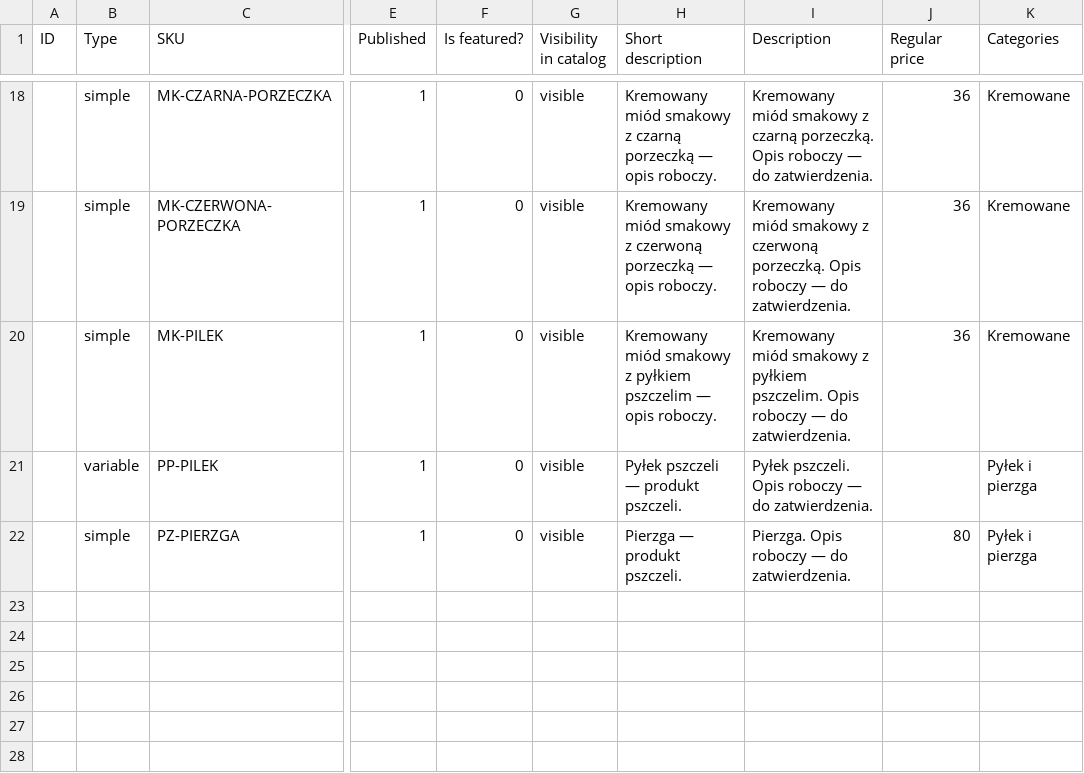
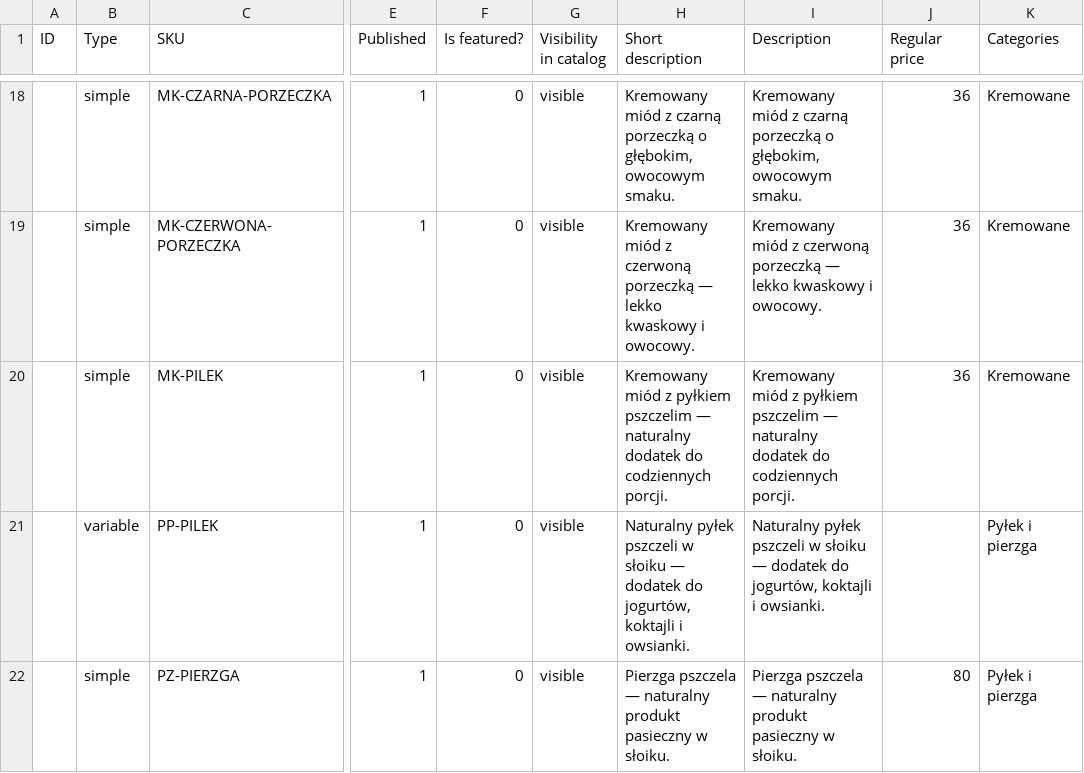
Before and after one commit to ni3bi3ski/pasieka-pod-debem, a CSV file: woocommerce/products-import.csv, drawn as a sheet; only a part is shown, gaps mark what is left out; the diff covers the shown part only; the diff names each change by its address in the sheet, - before the commit and + after, or states it on an @@ line.

Commit message:
feat: add final product descriptions to catalog and WooCommerce import

```diff
--- a/woocommerce/products-import.csv
+++ b/woocommerce/products-import.csv
-H18 (Short description): Kremowany miód smakowy z czarną porzeczką — opis roboczy.
+H18 (Short description): Kremowany miód z czarną porzeczką o głębokim, owocowym smaku.
-I18 (Description): Kremowany miód smakowy z czarną porzeczką. Opis roboczy — do zatwierdzenia.
+I18 (Description): Kremowany miód z czarną porzeczką o głębokim, owocowym smaku.
-H19 (Short description): Kremowany miód smakowy z czerwoną porzeczką — opis roboczy.
+H19 (Short description): Kremowany miód z czerwoną porzeczką — lekko kwaskowy i owocowy.
-I19 (Description): Kremowany miód smakowy z czerwoną porzeczką. Opis roboczy — do zatwierdzenia.
+I19 (Description): Kremowany miód z czerwoną porzeczką — lekko kwaskowy i owocowy.
-H20 (Short description): Kremowany miód smakowy z pyłkiem pszczelim — opis roboczy.
+H20 (Short description): Kremowany miód z pyłkiem pszczelim — naturalny dodatek do codziennych porcji.
-I20 (Description): Kremowany miód smakowy z pyłkiem pszczelim. Opis roboczy — do zatwierdzenia.
+I20 (Description): Kremowany miód z pyłkiem pszczelim — naturalny dodatek do codziennych porcji.
-H21 (Short description): Pyłek pszczeli — produkt pszczeli.
+H21 (Short description): Naturalny pyłek pszczeli w słoiku — dodatek do jogurtów, koktajli i owsianki.
-I21 (Description): Pyłek pszczeli. Opis roboczy — do zatwierdzenia.
+I21 (Description): Naturalny pyłek pszczeli w słoiku — dodatek do jogurtów, koktajli i owsianki.
-H22 (Short description): Pierzga — produkt pszczeli.
+H22 (Short description): Pierzga pszczela — naturalny produkt pasieczny w słoiku.
-I22 (Description): Pierzga. Opis roboczy — do zatwierdzenia.
+I22 (Description): Pierzga pszczela — naturalny produkt pasieczny w słoiku.
```
Also changed, not shown: 31 edited cells elsewhere in this file, 1 other file.
